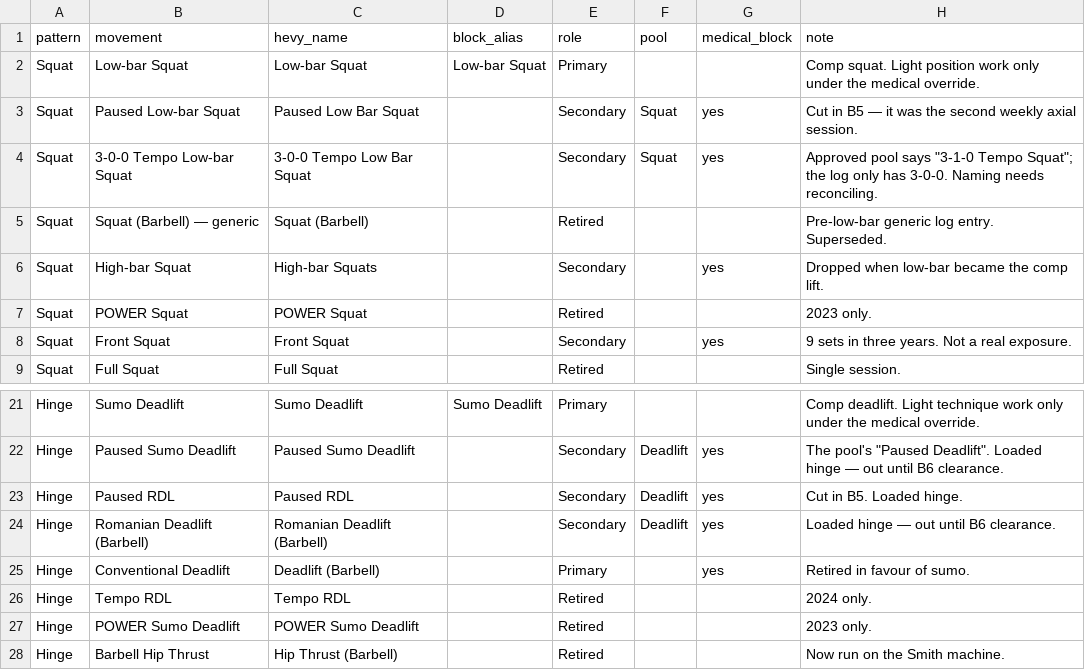
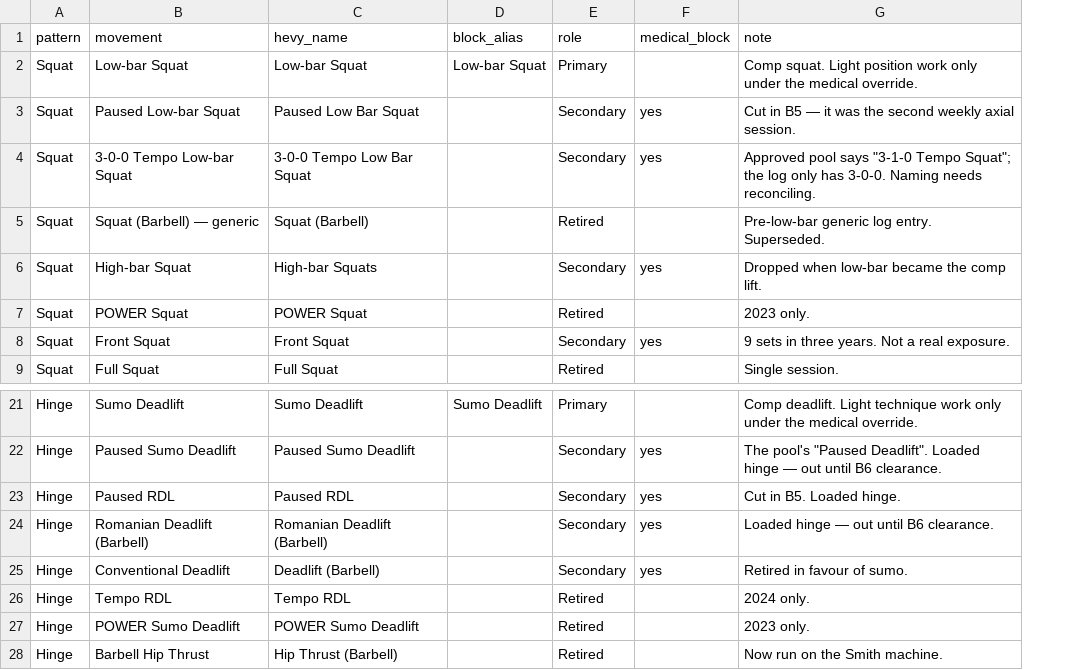
Before and after one commit to dw2kim/ai-powerlifting-coach, a CSV file: data/movement-library.csv, drawn as a sheet; only a part is shown, gaps mark what is left out; the diff names each change by its address in the sheet, - before the commit and + after, or states it on an @@ line.

```diff
--- a/data/movement-library.csv
+++ b/data/movement-library.csv
-column F (pool), rows 3-4: Squat | Squat; rows 22-24: all Deadlift
-E25 (role): Primary
+E25 (role): Secondary
```
Also changed, not shown: 4 other files.
